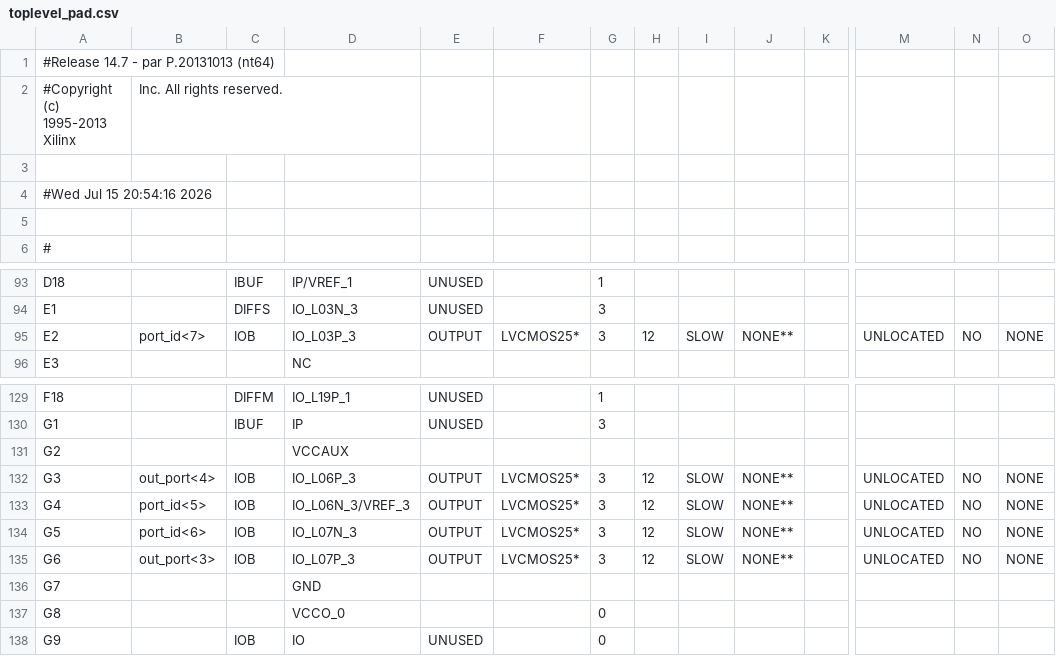
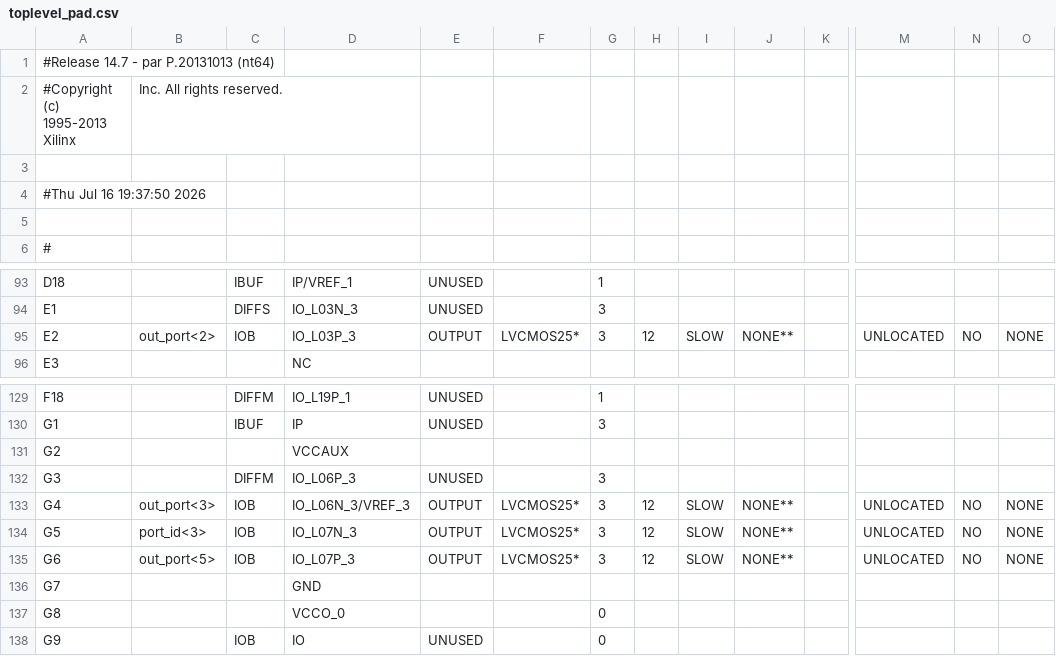
Before and after one commit to alexupct2024/proyectoarquijulio, a CSV file: P2c_Proyecto_Helloworld_RAM_INT_FLIP/toplevel_pad.csv, drawn as a sheet; only a part is shown, gaps mark what is left out; the diff covers the shown part only; the diff names each change by its address in the sheet, - before the commit and + after, or states it on an @@ line.

```diff
--- a/P2c_Proyecto_Helloworld_RAM_INT_FLIP/toplevel_pad.csv
+++ b/P2c_Proyecto_Helloworld_RAM_INT_FLIP/toplevel_pad.csv
-A4: #Wed Jul 15 20:54:16 2026
+A4: #Thu Jul 16 19:37:50 2026
-B95: port_id<7>
+B95: out_port<2>
-B132: out_port<4>
+B132: (empty)
-C132: IOB
+C132: DIFFM
-E132: OUTPUT
+E132: UNUSED
-F132: LVCMOS25*
+F132: (empty)
-H132: 12
+H132: (empty)
-I132: SLOW
+I132: (empty)
-J132: NONE**
+J132: (empty)
-M132: UNLOCATED
+M132: (empty)
-N132: NO
+N132: (empty)
-O132: NONE
+O132: (empty)
-B133: port_id<5>
+B133: out_port<3>
-B134: port_id<6>
+B134: port_id<3>
-B135: out_port<3>
+B135: out_port<5>
```
Also changed, not shown: 84 edited cells elsewhere in this file, 44 other files.
